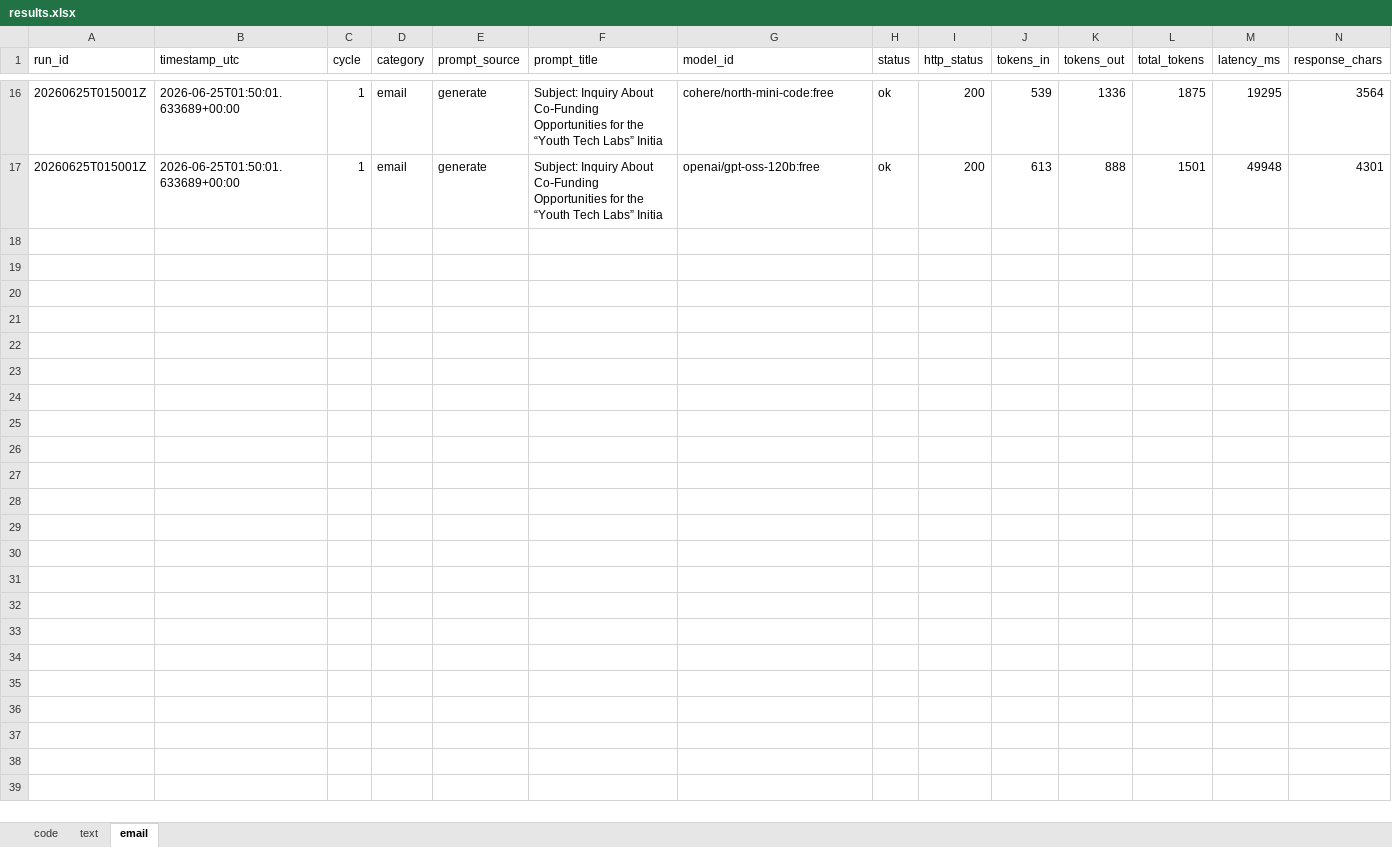
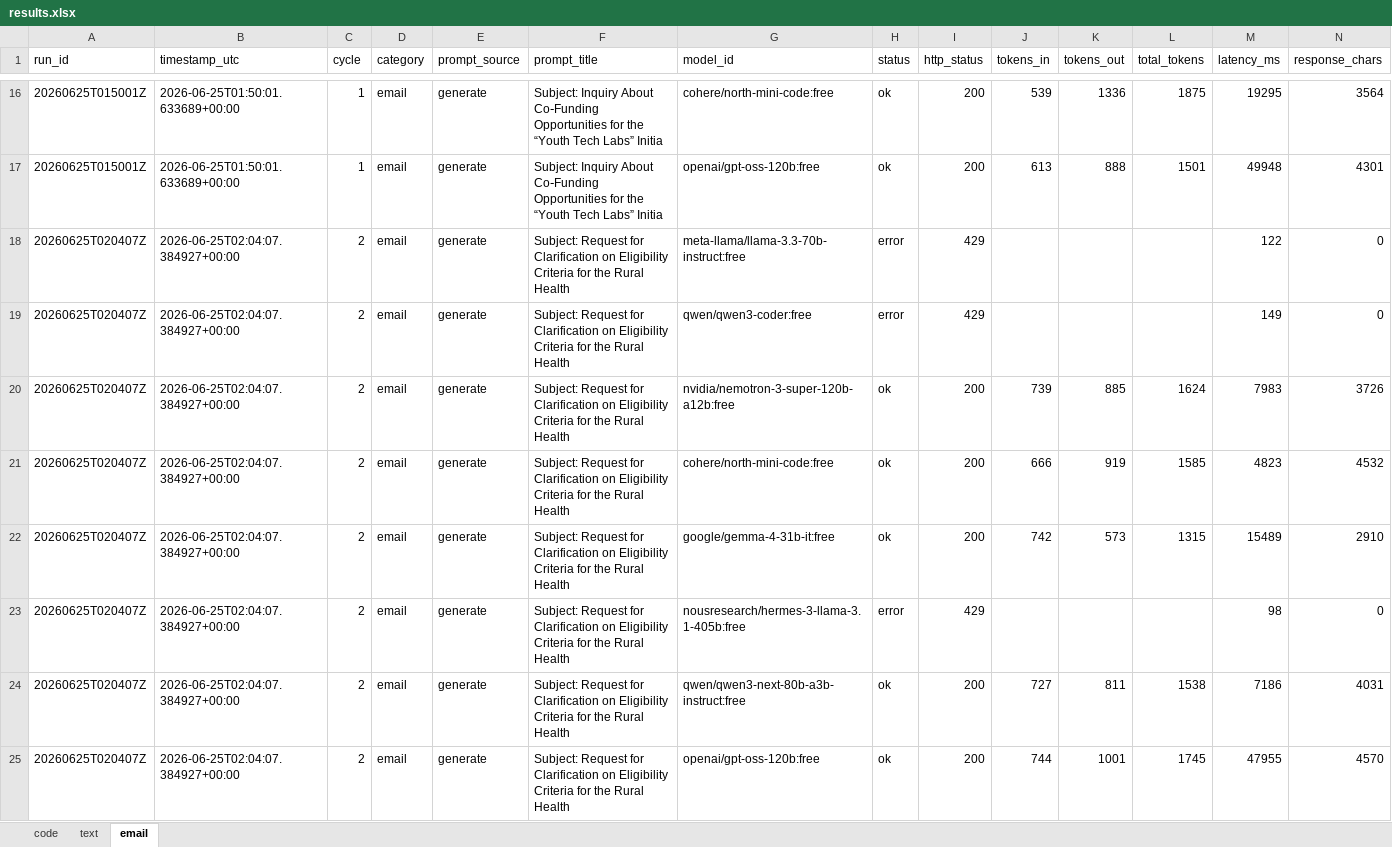
Before and after one commit to upendrasabnis/model-bench, an Excel workbook: results.xlsx, sheet email, drawn as a sheet; only a part is shown, gaps mark what is left out; values as stored, in another font and other column widths than the file's, no borders; rows hold the shown columns only; the diff names each change by its address in the sheet, - before the commit and + after, or states it on an @@ line.

```diff
--- a/results.xlsx (sheet email)
+++ b/results.xlsx (sheet email)
+row 18: 20260625T020407Z | 2026-06-25T02:04:07.384927+00:00 | 2 | email | generate | Subject: Request for Clarification on Eligibility Criteria for the Rural Health | meta-llama/llama-3.3-70b-instruct:free | error | 429 |  |  |  | 122 | 0
+row 19: 20260625T020407Z | 2026-06-25T02:04:07.384927+00:00 | 2 | email | generate | Subject: Request for Clarification on Eligibility Criteria for the Rural Health | qwen/qwen3-coder:free | error | 429 |  |  |  | 149 | 0
+row 20: 20260625T020407Z | 2026-06-25T02:04:07.384927+00:00 | 2 | email | generate | Subject: Request for Clarification on Eligibility Criteria for the Rural Health | nvidia/nemotron-3-super-120b-a12b:free | ok | 200 | 739 | 885 | 1624 | 7983 | 3726
+row 21: 20260625T020407Z | 2026-06-25T02:04:07.384927+00:00 | 2 | email | generate | Subject: Request for Clarification on Eligibility Criteria for the Rural Health | cohere/north-mini-code:free | ok | 200 | 666 | 919 | 1585 | 4823 | 4532
+row 22: 20260625T020407Z | 2026-06-25T02:04:07.384927+00:00 | 2 | email | generate | Subject: Request for Clarification on Eligibility Criteria for the Rural Health | google/gemma-4-31b-it:free | ok | 200 | 742 | 573 | 1315 | 15489 | 2910
+row 23: 20260625T020407Z | 2026-06-25T02:04:07.384927+00:00 | 2 | email | generate | Subject: Request for Clarification on Eligibility Criteria for the Rural Health | nousresearch/hermes-3-llama-3.1-405b:free | error | 429 |  |  |  | 98 | 0
+row 24: 20260625T020407Z | 2026-06-25T02:04:07.384927+00:00 | 2 | email | generate | Subject: Request for Clarification on Eligibility Criteria for the Rural Health | qwen/qwen3-next-80b-a3b-instruct:free | ok | 200 | 727 | 811 | 1538 | 7186 | 4031
+row 25: 20260625T020407Z | 2026-06-25T02:04:07.384927+00:00 | 2 | email | generate | Subject: Request for Clarification on Eligibility Criteria for the Rural Health | openai/gpt-oss-120b:free | ok | 200 | 744 | 1001 | 1745 | 47955 | 4570
```
Also changed, not shown: sheet code, sheet text, 17 other files.
